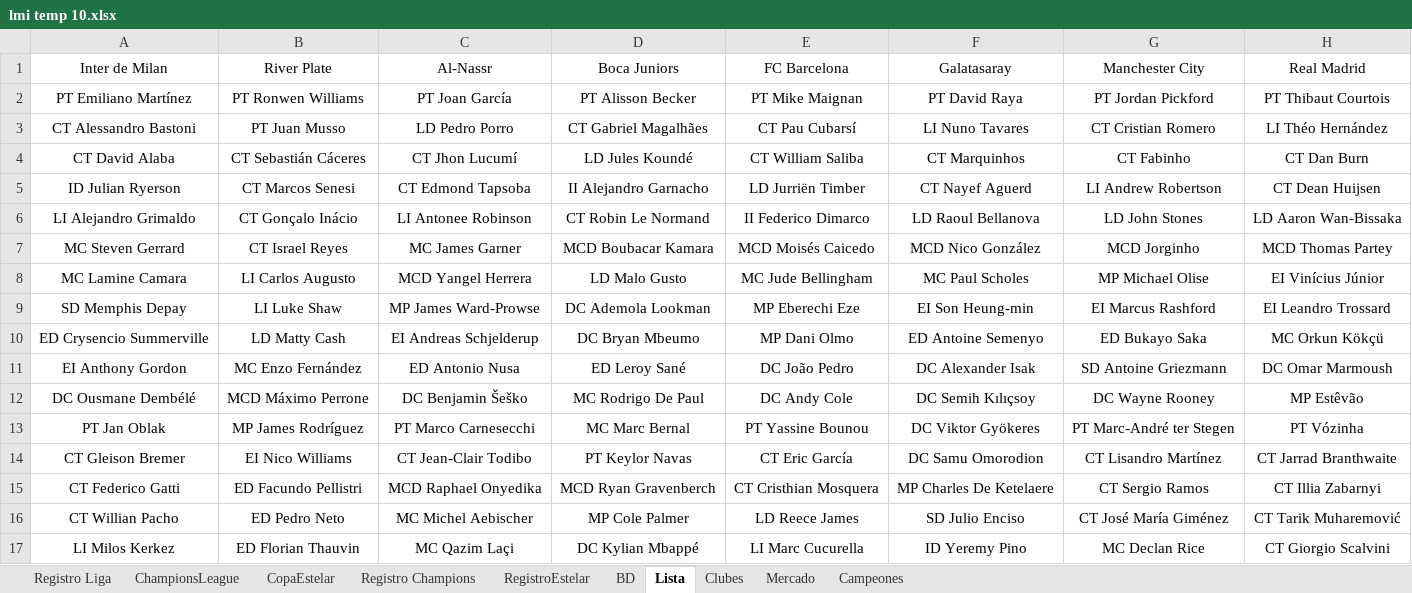
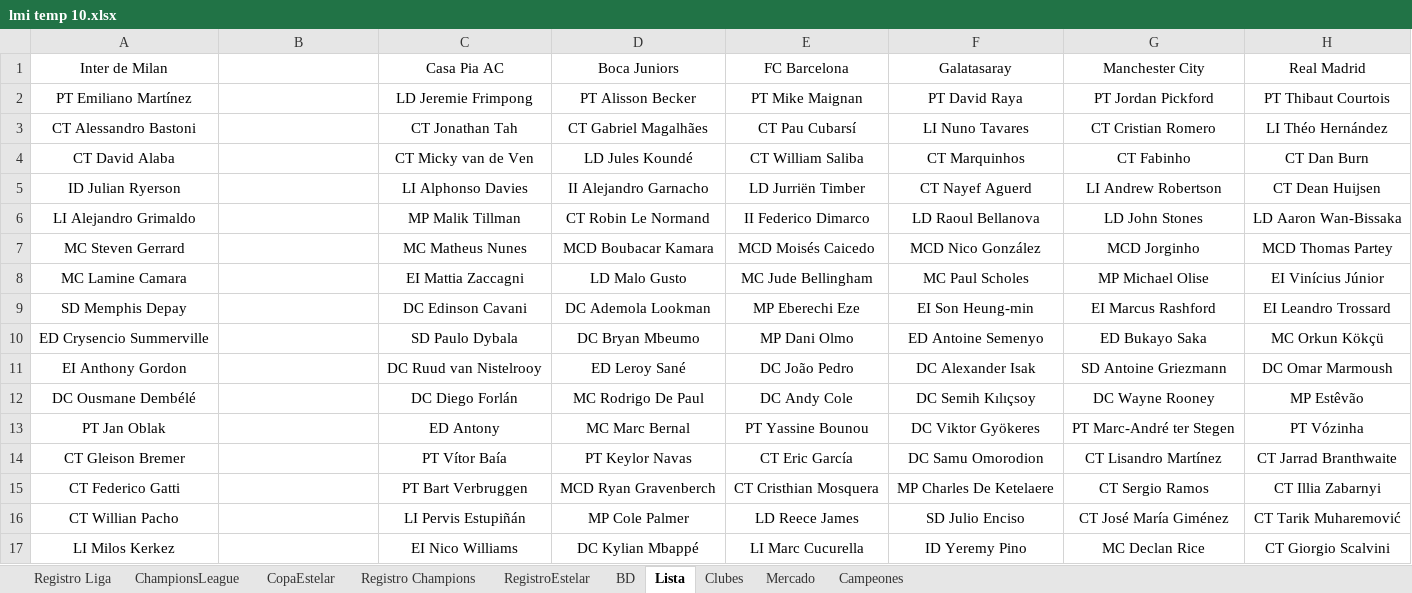
Before and after one commit to DekaosSv/LMI---Plataforma, an Excel workbook: lmi temp 10.xlsx, sheet Lista, drawn as a sheet; only a part is shown; values as stored, in another font and other column widths than the file's, no borders; the diff covers the shown part only; the diff names each change by its address in the sheet, - before the commit and + after, or states it on an @@ line.

```diff
--- a/lmi temp 10.xlsx (sheet Lista)
+++ b/lmi temp 10.xlsx (sheet Lista)
-B1: River Plate
+B1: (empty)
-C1: Al-Nassr
+C1: Casa Pia AC
-B2: PT Ronwen Williams
+B2: (empty)
-C2 (Casa Pia AC): PT Joan García
+C2 (Casa Pia AC): LD Jeremie Frimpong
-B3: PT Juan Musso
+B3: (empty)
-C3 (Casa Pia AC): LD Pedro Porro
+C3 (Casa Pia AC): CT Jonathan Tah
-B4: CT Sebastián Cáceres
+B4: (empty)
-C4 (Casa Pia AC): CT Jhon Lucumí
+C4 (Casa Pia AC): CT Micky van de Ven
-B5: CT Marcos Senesi
+B5: (empty)
-C5 (Casa Pia AC): CT Edmond Tapsoba
+C5 (Casa Pia AC): LI Alphonso Davies
-B6: CT Gonçalo Inácio
+B6: (empty)
-C6 (Casa Pia AC): LI Antonee Robinson
+C6 (Casa Pia AC): MP Malik Tillman
-B7: CT Israel Reyes
+B7: (empty)
-C7 (Casa Pia AC): MC James Garner
+C7 (Casa Pia AC): MC Matheus Nunes
-B8: LI Carlos Augusto
+B8: (empty)
-C8 (Casa Pia AC): MCD Yangel Herrera
+C8 (Casa Pia AC): EI Mattia Zaccagni
-B9: LI Luke Shaw
+B9: (empty)
-C9 (Casa Pia AC): MP James Ward-Prowse
+C9 (Casa Pia AC): DC Edinson Cavani
-B10: LD Matty Cash
+B10: (empty)
-C10 (Casa Pia AC): EI Andreas Schjelderup
+C10 (Casa Pia AC): SD Paulo Dybala
-B11: MC Enzo Fernández
+B11: (empty)
-C11 (Casa Pia AC): ED Antonio Nusa
+C11 (Casa Pia AC): DC Ruud van Nistelrooy
-B12: MCD Máximo Perrone
+B12: (empty)
-C12 (Casa Pia AC): DC Benjamin Šeško
+C12 (Casa Pia AC): DC Diego Forlán
-B13: MP James Rodríguez
+B13: (empty)
-C13 (Casa Pia AC): PT Marco Carnesecchi
+C13 (Casa Pia AC): ED Antony
-B14: EI Nico Williams
+B14: (empty)
-C14 (Casa Pia AC): CT Jean-Clair Todibo
+C14 (Casa Pia AC): PT Vítor Baía
-B15: ED Facundo Pellistri
+B15: (empty)
-C15 (Casa Pia AC): MCD Raphael Onyedika
+C15 (Casa Pia AC): PT Bart Verbruggen
-B16: ED Pedro Neto
+B16: (empty)
-C16 (Casa Pia AC): MC Michel Aebischer
+C16 (Casa Pia AC): LI Pervis Estupiñán
-B17: ED Florian Thauvin
+B17: (empty)
-C17 (Casa Pia AC): MC Qazim Laçi
+C17 (Casa Pia AC): EI Nico Williams
```
Also changed, not shown: 14 edited cells elsewhere in this sheet, sheet BD, sheet Clubes, sheet Registro Liga, 3 other files.
